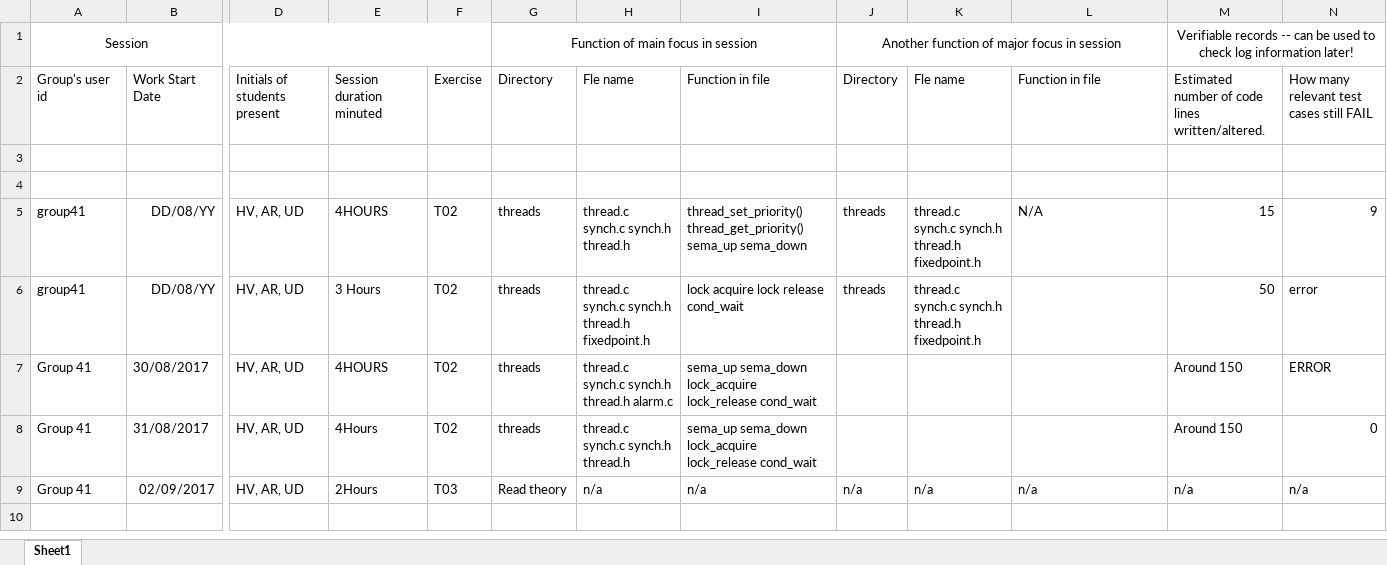
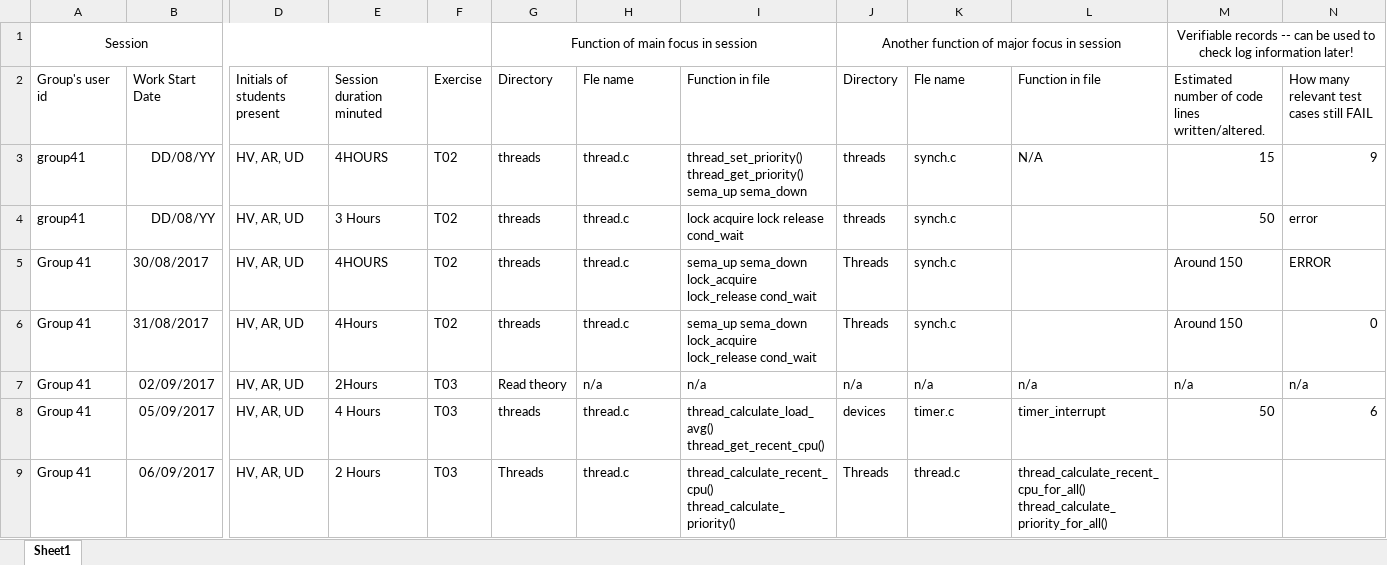
Before and after one commit to ssharshavardhan/pintos, an Excel workbook: CS342Logbook.xlsx, sheet Sheet1, drawn as a sheet; only a part is shown, gaps mark what is left out; values as stored, in another font and other column widths than the file's, no borders; removed rows and columns are numbered as before the commit, all else as after; rows hold the shown columns only; the diff names each change by its address in the sheet, - before the commit and + after, or states it on an @@ line.

Commit message:
load-60 and load_avg

```diff
--- a/CS342Logbook.xlsx (sheet Sheet1)
+++ b/CS342Logbook.xlsx (sheet Sheet1)
-row 3: (empty)
-row 4: (empty)
-H3: thread.c synch.c synch.h thread.h
+H3: thread.c
-K3:K4: thread.c synch.c synch.h thread.h fixedpoint.h
+K3:K4: synch.c
-H4: thread.c synch.c synch.h thread.h fixedpoint.h
+H4: thread.c
-H5: thread.c synch.c synch.h thread.h alarm.c
+H5: thread.c
-J5:J6: (empty)
+J5:J6: Threads
-K5:K6: (empty)
+K5:K6: synch.c
-H6: thread.c synch.c synch.h thread.h
+H6: thread.c
+row 8: Group 41 | 05/09/2017 | HV, AR, UD | 4 Hours | T03 | threads | thread.c | thread_calculate_load_avg() thread_get_recent_cpu() | devices | timer.c | timer_interrupt | 50 | 6
+row 9: Group 41 | 06/09/2017 | HV, AR, UD | 2 Hours | T03 | Threads | thread.c | thread_calculate_recent_cpu() thread_calculate_priority() | Threads | thread.c | thread_calculate_recent_cpu_for_all() thread_calculate_priority_for_all()
```
Also changed, not shown: 5 other files.
